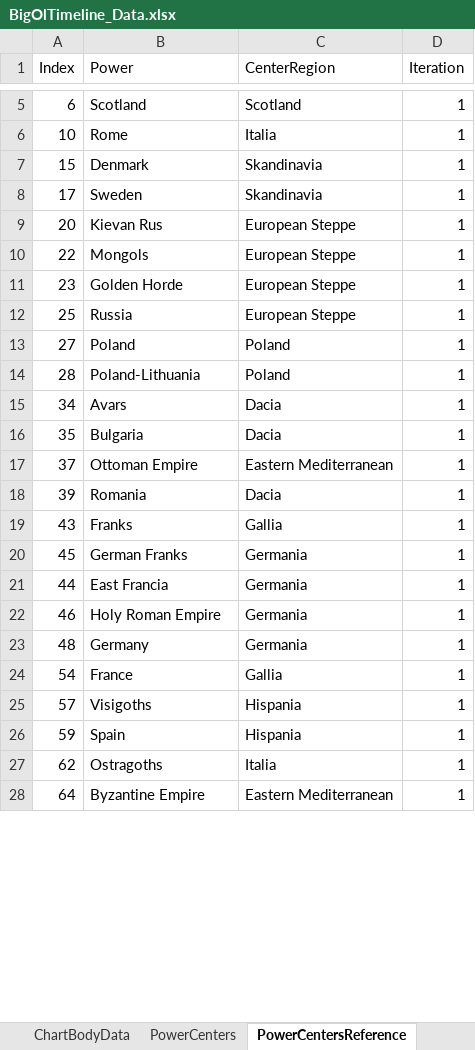
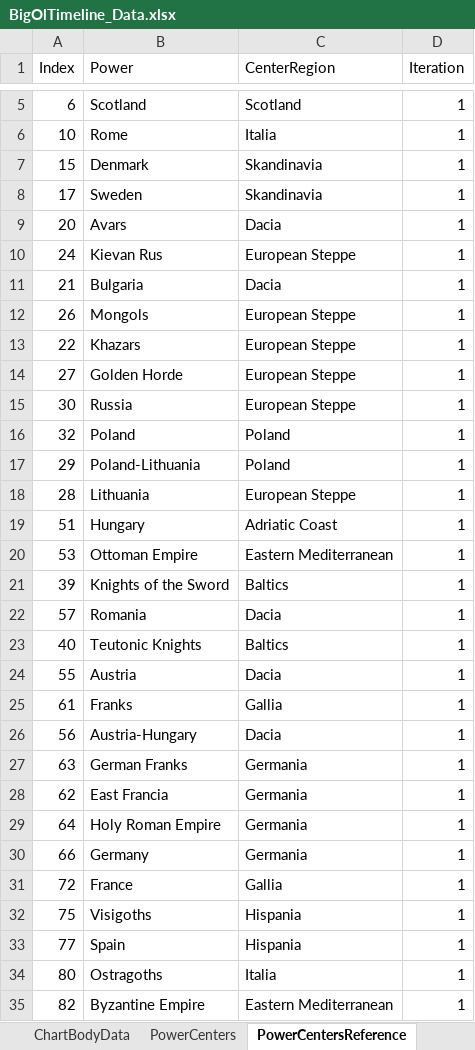
Before and after one commit to alexandrugavrila/BigOlTimeline, an Excel workbook: BigOlTimeline_Data.xlsx, sheet PowerCentersReference, drawn as a sheet; only a part is shown, gaps mark what is left out; values as stored, in another font and other column widths than the file's, no borders; table styles not drawn; removed rows and columns are numbered as before the commit, all else as after; the diff covers the shown part only; the diff names each change by its address in the sheet, - before the commit and + after, or states it on an @@ line.

Commit message:
All data current
FInished all of the region maps and added the baltics. Moved it next to Skandinavia. The chart is currently fully functional. Added an htaccess file to force https connection, and to cache javascript and css files for a week. Also renamed BOT.html to index.html.

```diff
--- a/BigOlTimeline_Data.xlsx (sheet PowerCentersReference)
+++ b/BigOlTimeline_Data.xlsx (sheet PowerCentersReference)
-B9 (Power): Kievan Rus
+B9 (Power): Avars
-C9 (CenterRegion): European Steppe
+C9 (CenterRegion): Dacia
+row 10: 24 | Kievan Rus | European Steppe | 1
+row 11: 21 | Bulgaria | Dacia | 1
+row 12: 26 | Mongols | European Steppe | 1
-B13 (Power): Mongols
+B13 (Power): Khazars
-A14 (Index): 23
+A14 (Index): 27
-A15 (Index): 25
+A15 (Index): 30
-A16 (Index): 27
+A16 (Index): 32
+row 17: 29 | Poland-Lithuania | Poland | 1
-B18 (Power): Poland-Lithuania
+B18 (Power): Lithuania
-C18 (CenterRegion): Poland
+C18 (CenterRegion): European Steppe
-row 15: 34 | Avars | Dacia | 1
-row 16: 35 | Bulgaria | Dacia | 1
+row 19: 51 | Hungary | Adriatic Coast | 1
-A20 (Index): 37
+A20 (Index): 53
-B21 (Power): Romania
+B21 (Power): Knights of the Sword
-C21 (CenterRegion): Dacia
+C21 (CenterRegion): Baltics
+row 22: 57 | Romania | Dacia | 1
+row 23: 40 | Teutonic Knights | Baltics | 1
+row 24: 55 | Austria | Dacia | 1
-A25 (Index): 43
+A25 (Index): 61
+row 26: 56 | Austria-Hungary | Dacia | 1
-A27 (Index): 45
+A27 (Index): 63
-A28 (Index): 44
+A28 (Index): 62
-A29 (Index): 46
+A29 (Index): 64
-A30 (Index): 48
+A30 (Index): 66
-A31 (Index): 54
+A31 (Index): 72
-A32 (Index): 57
+A32 (Index): 75
-A33 (Index): 59
+A33 (Index): 77
-A34 (Index): 62
+A34 (Index): 80
-A35 (Index): 64
+A35 (Index): 82
```
Also changed, not shown: 2 removed rows and 5 edited cells elsewhere in this sheet, sheet ChartBodyData, sheet PowerCenters, BigOlTimeline_Chart.xlsx, 19 other files.
